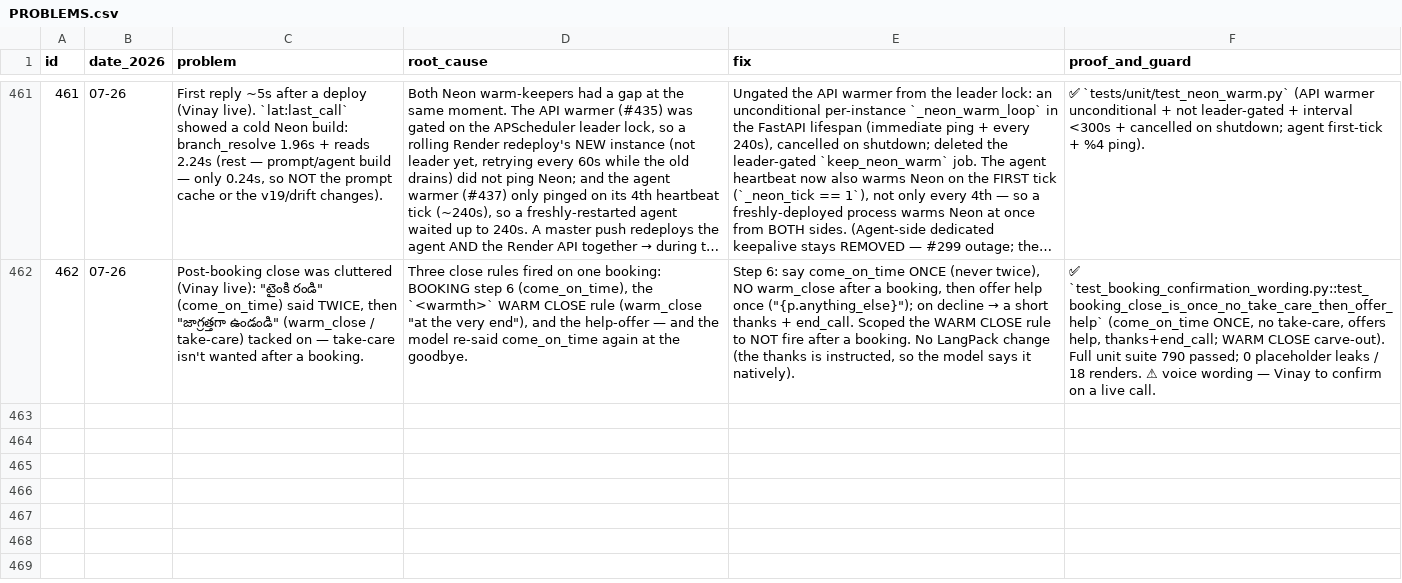
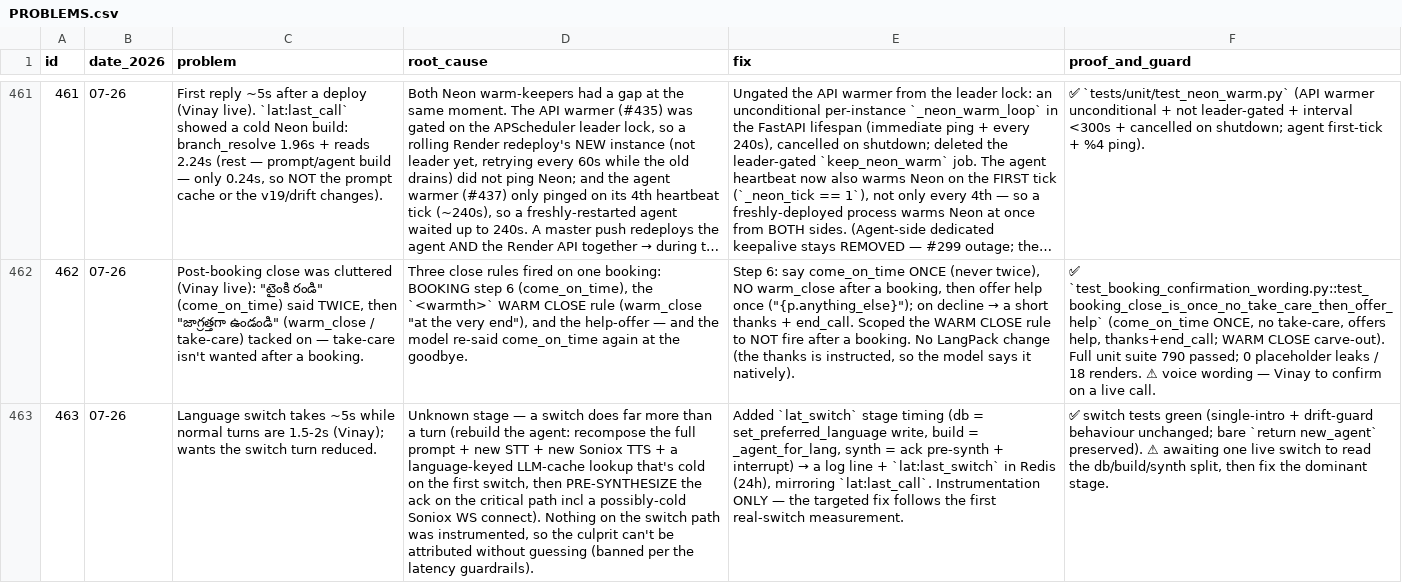
Before and after one commit to vachanam-ai/Vachanam-dev, a CSV file: docs/PROBLEMS.csv, drawn as a sheet; only a part is shown, gaps mark what is left out; long unchanged cells end in …; the diff names each change by its address in the sheet, - before the commit and + after, or states it on an @@ line.

Commit message:
perf(voice): instrument language-switch latency (lat_switch / lat:last_switch)
Vinay: switch takes ~5s vs 1.5-2s for normal turns. A switch rebuilds the agent
(recompose prompt + new STT + new Soniox TTS + language-keyed LLM-cache lookup)
and pre-synthesizes the ack on the critical path — several cold-path suspects,
but nothing was instrumented, so the culprit can't be attributed without
guessing (banned per the latency guardrails).

Added stage timing (db / build / synth) → a log line + lat:last_switch in Redis
(24h), mirroring lat:last_call. Diagnostics only, no behaviour change — the
targeted fix follows the first real switch measurement. FIXLOG #463.

```diff
--- a/docs/PROBLEMS.csv
+++ b/docs/PROBLEMS.csv
+row 463: 463 | 07-26 | Language switch takes ~5s while normal turns are 1.5-2s (Vinay); wants the switch turn reduced. | Unknown stage — a switch does far more than a turn (rebuild the agent: recompose the full prompt + new STT + new Soniox TTS + a language-keyed LLM-cache lookup that's cold on the first switch, then PRE-SYNTHESIZE the ack on the critical path incl a possibly-cold Soniox WS connect). Nothing on the switch path was instrumented, so the culprit can't be attributed without guessing (banned per the latency guardrails). | Added `lat_switch` stage timing (db = set_preferred_language write, build = _agent_for_lang, synth = ack pre-synth + interrupt) → a log line + `lat:last_switch` in Redis (24h), mirroring `lat:last_call`. Instrumentation ONLY — the targeted fix follows the first real-switch measurement. | ✅ switch tests green (single-intro + drift-guard behaviour unchanged; bare `return new_agent` preserved). ⚠ awaiting one live switch to read the db/build/synth split, then fix the dominant stage.
```
Also changed, not shown: 2 other files.
